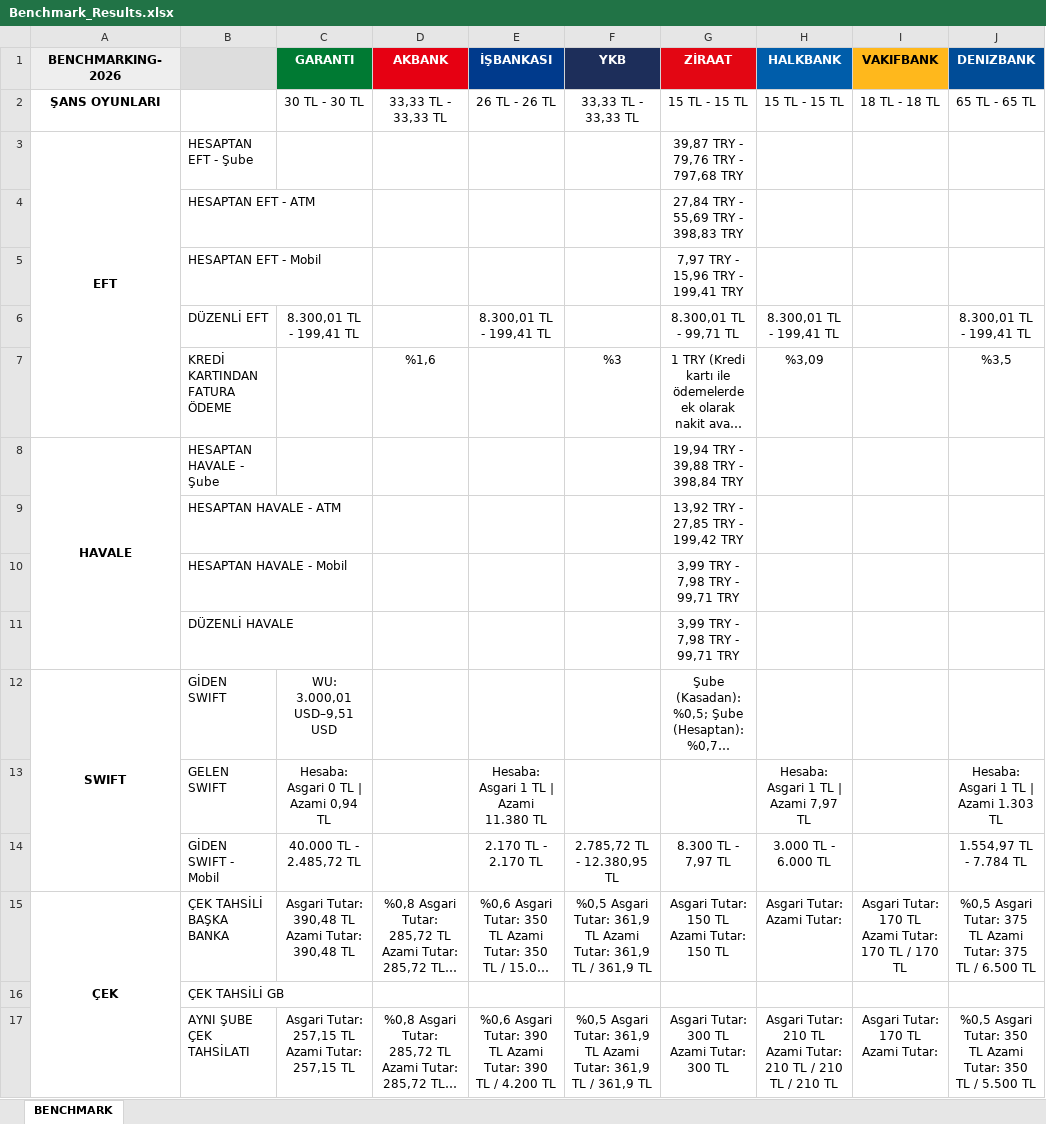
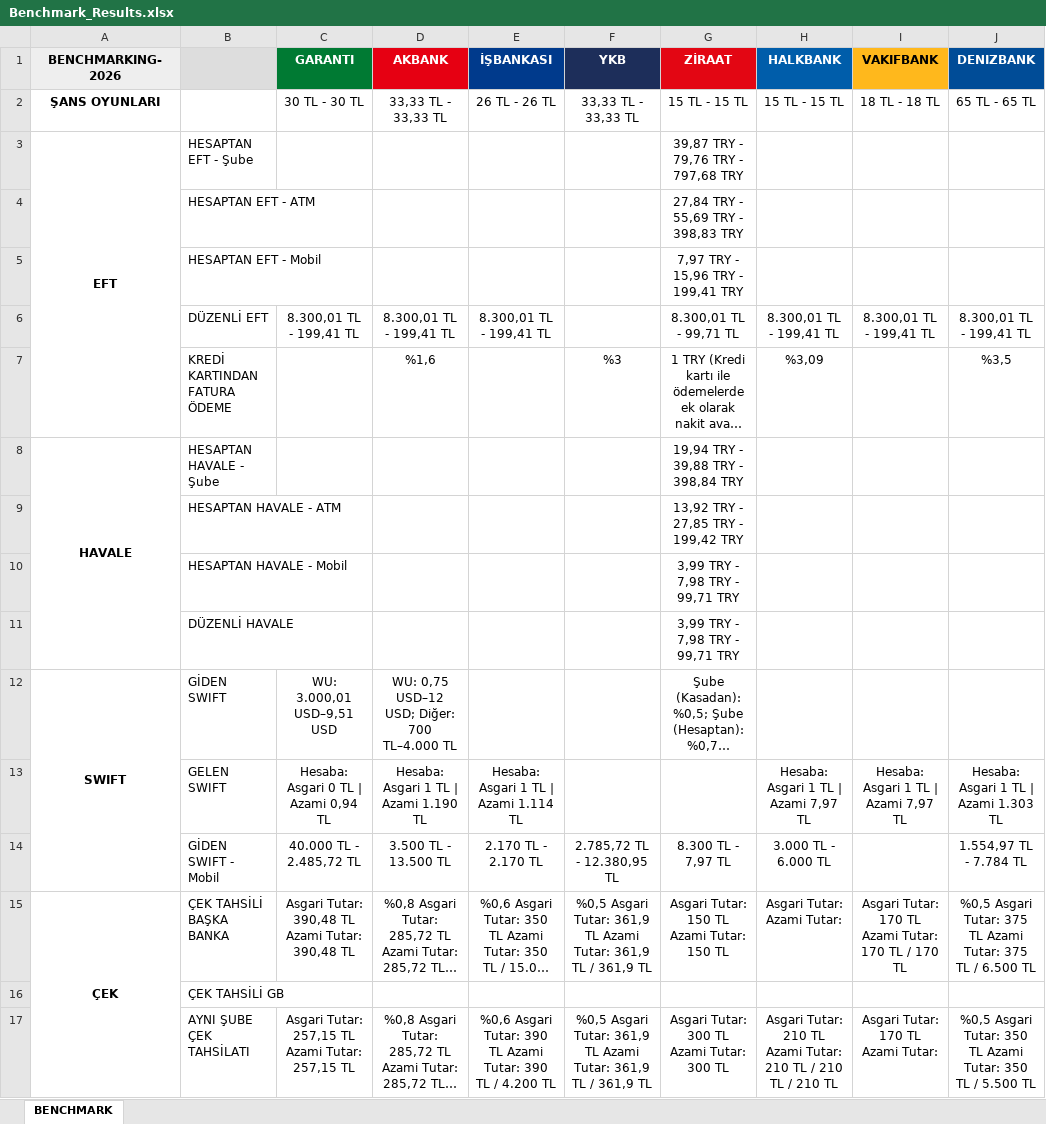
Before and after one commit to omerberkecelik/bankscrape, an Excel workbook: docs/Benchmark_Results.xlsx, sheet BENCHMARK, drawn as a sheet; only a part is shown; long unchanged cells end in …; values as stored, in another font and other column widths than the file's, no borders; the diff names each change by its address in the sheet, - before the commit and + after, or states it on an @@ line.

```diff
--- a/docs/Benchmark_Results.xlsx (sheet BENCHMARK)
+++ b/docs/Benchmark_Results.xlsx (sheet BENCHMARK)
-D6 (AKBANK): (empty)
+D6 (AKBANK): 8.300,01 TL - 199,41 TL
-I6 (VAKIFBANK): (empty)
+I6 (VAKIFBANK): 8.300,01 TL - 199,41 TL
-D12 (AKBANK): (empty)
+D12 (AKBANK): WU: 0,75 USD–12 USD; Diğer: 700 TL–4.000 TL
-D13 (AKBANK): (empty)
+D13 (AKBANK): Hesaba: Asgari 1 TL | Azami 1.190 TL
-E13 (İŞBANKASI): Hesaba: Asgari 1 TL | Azami 11.380 TL
+E13 (İŞBANKASI): Hesaba: Asgari 1 TL | Azami 1.114 TL
-I13 (VAKIFBANK): (empty)
+I13 (VAKIFBANK): Hesaba: Asgari 1 TL | Azami 7,97 TL
-D14 (AKBANK): (empty)
+D14 (AKBANK): 3.500 TL - 13.500 TL
```
